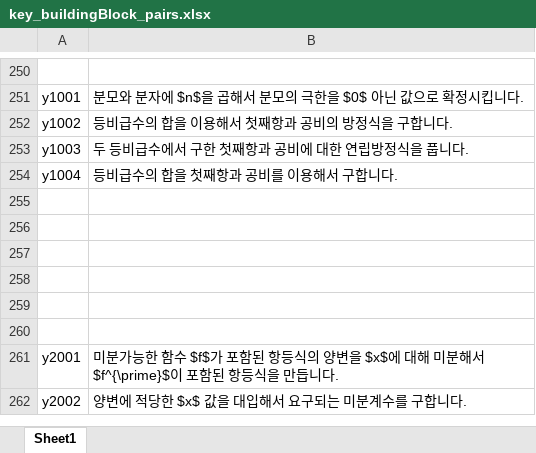
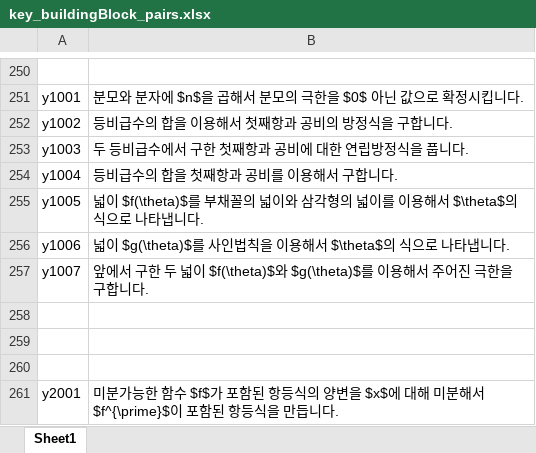
Before and after one commit to sheomonger/BuildingBlocks_2022KCSAT, an Excel workbook: key_buildingBlock_pairs.xlsx, sheet Sheet1, drawn as a sheet; only a part is shown, gaps mark what is left out; the shorter side is filled out with more unchanged rows; values as stored, in another font and other column widths than the file's, no borders; the diff names each change by its address in the sheet, - before the commit and + after, or states it on an @@ line.

Commit message:
modified 32111 and key-val pairs up to prob y29

```diff
--- a/key_buildingBlock_pairs.xlsx (sheet Sheet1)
+++ b/key_buildingBlock_pairs.xlsx (sheet Sheet1)
-row 255: (empty)
+row 255: y1005 | 넓이 $f(\theta)$를 부채꼴의 넓이와 삼각형의 넓이를 이용해서 $\theta$의 식으로 나타냅니다.
-row 256: (empty)
+row 256: y1006 | 넓이 $g(\theta)$를 사인법칙을 이용해서 $\theta$의 식으로 나타냅니다.
-row 257: (empty)
+row 257: y1007 | 앞에서 구한 두 넓이 $f(\theta)$와 $g(\theta)$를 이용해서 주어진 극한을 구합니다.
```
Also changed, not shown: 1 other file.
